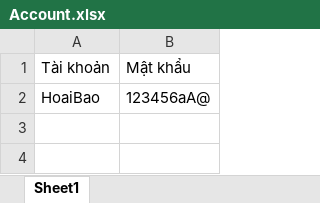
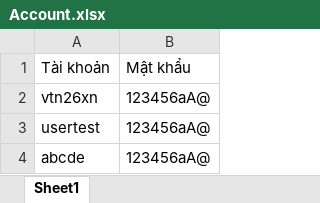
Before and after one commit to PhucX/OOP-Project, an Excel workbook: QuanLyChiTieu/Data/Account.xlsx, sheet Sheet1, drawn as a sheet; values as stored, in another font and other column widths than the file's, no borders; addresses are those after the commit; the diff names each change by its address in the sheet, - before the commit and + after, or states it on an @@ line.

```diff
--- a/QuanLyChiTieu/Data/Account.xlsx (sheet Sheet1)
+++ b/QuanLyChiTieu/Data/Account.xlsx (sheet Sheet1)
+row 2: vtn26xn | 123456aA@
+row 3: usertest | 123456aA@
-A4: HoaiBao
+A4: abcde
```
Also changed, not shown: 57 other files.
